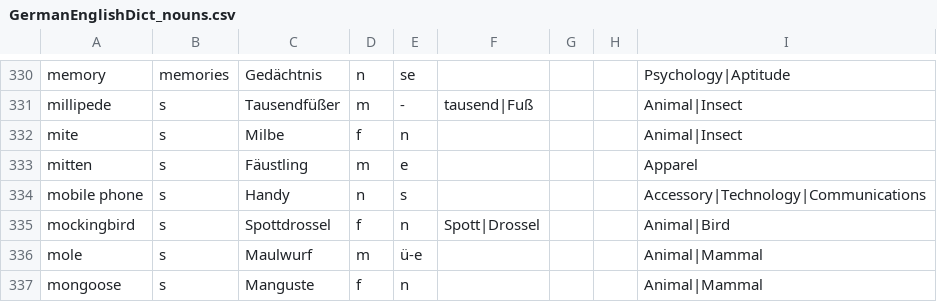
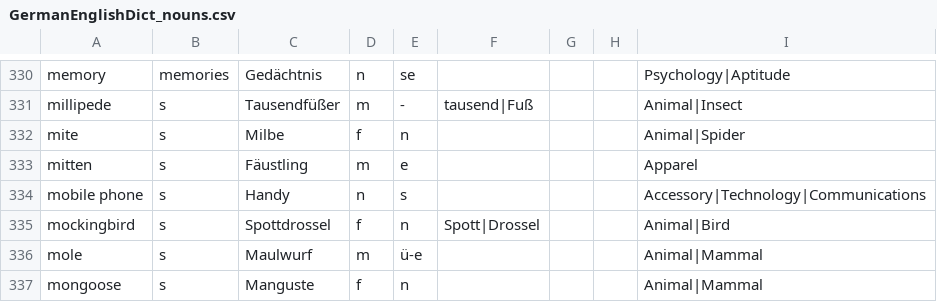
Before and after one commit to ml-pastore/German_English_Dict, a CSV file: GermanEnglishDict_nouns.csv, drawn as a sheet; only a part is shown, gaps mark what is left out; the diff covers the shown part only.

Commit message:
Update GermanEnglishDict_nouns.csv
Spiders

```diff
--- a/GermanEnglishDict_nouns.csv
+++ b/GermanEnglishDict_nouns.csv
@@ -331,3 +331,3 @@ memory,memories,Gedächtnis,n,se,,,,Psychology|Aptitude
 millipede,s,Tausendfüßer,m,-,tausend|Fuß,,,Animal|Insect
-mite,s,Milbe,f,n,,,,Animal|Insect
+mite,s,Milbe,f,n,,,,Animal|Spider
 mitten,s,Fäustling,m,e,,,,Apparel
```
Also changed, not shown: 28 added rows and 1 removed row elsewhere in this file.
